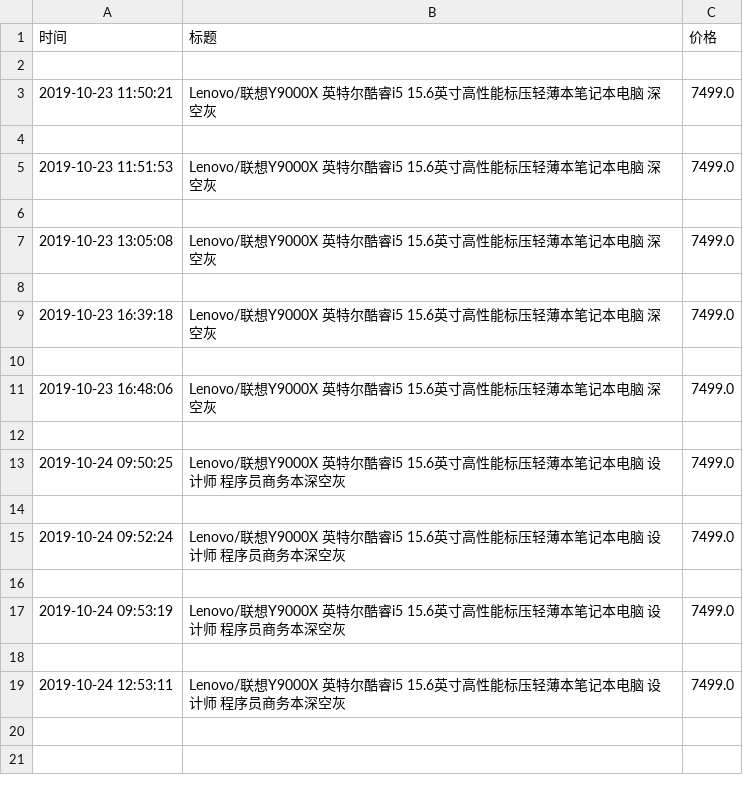
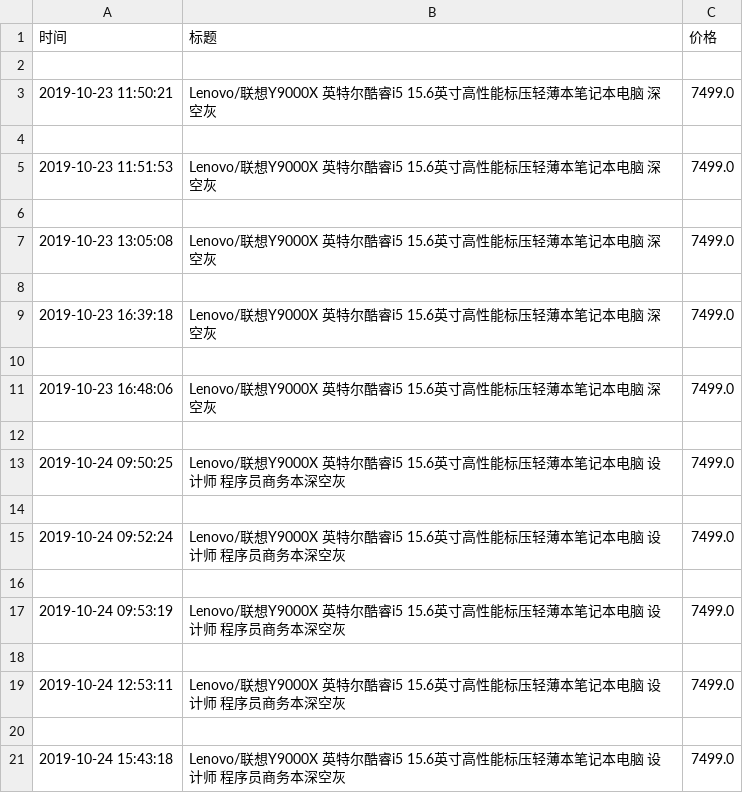
Before and after one commit to spiderbeg/price_monitor, a CSV file: data/联想y9000x.csv, drawn as a sheet.

```diff
--- a/data/联想y9000x.csv
+++ b/data/联想y9000x.csv
@@ -19 +19,3 @@
 2019-10-24 12:53:11,Lenovo/联想Y9000X 英特尔酷睿i5 15.6英寸高性能标压轻薄本笔记本电脑 设计师 程序员商务本深空灰,7499.0
+
+2019-10-24 15:43:18,Lenovo/联想Y9000X 英特尔酷睿i5 15.6英寸高性能标压轻薄本笔记本电脑 设计师 程序员商务本深空灰,7499.0
```
Also changed, not shown: data/保暖背心.csv, data/烤鱿鱼丝.csv, 1 other file.
